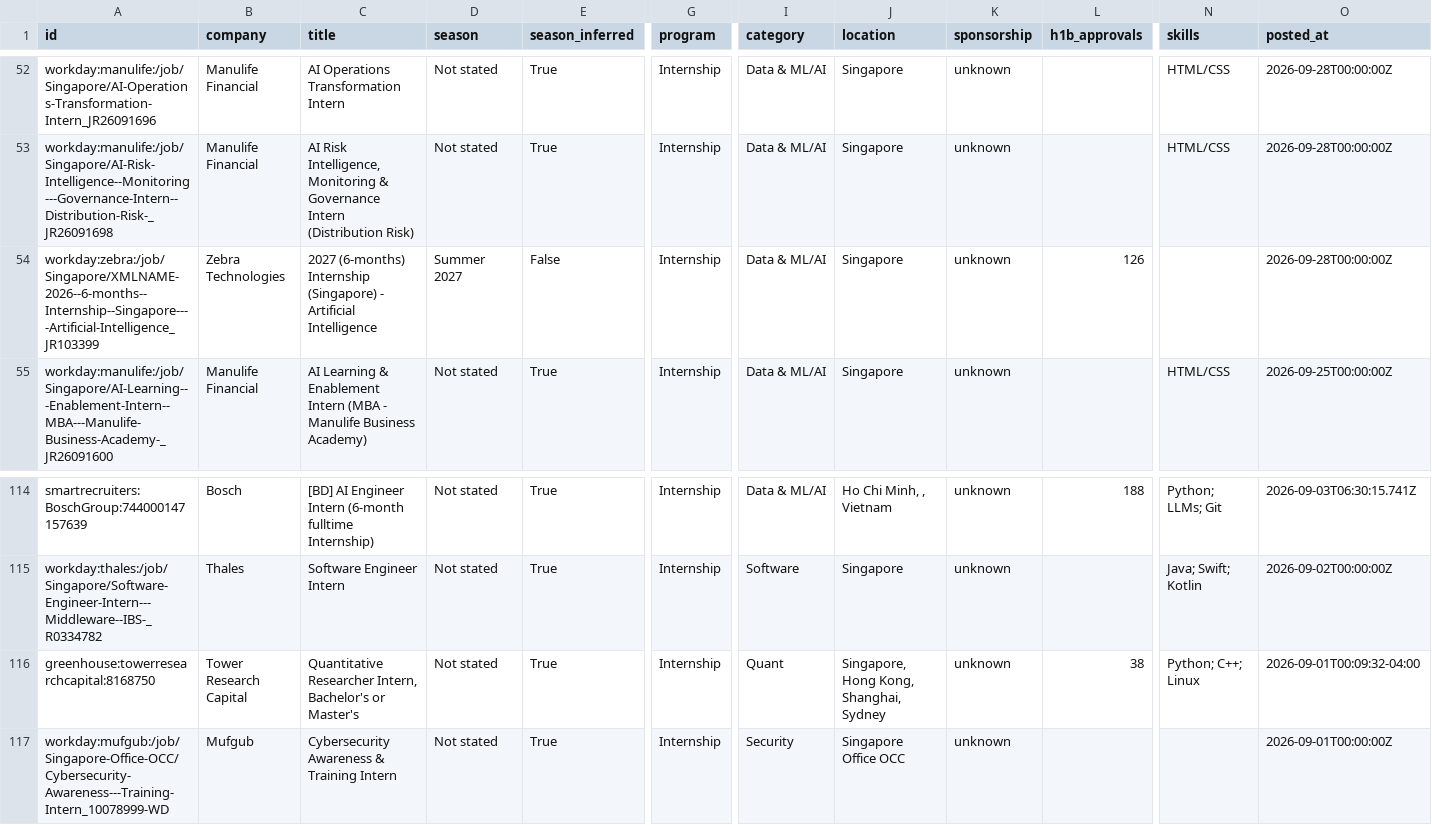
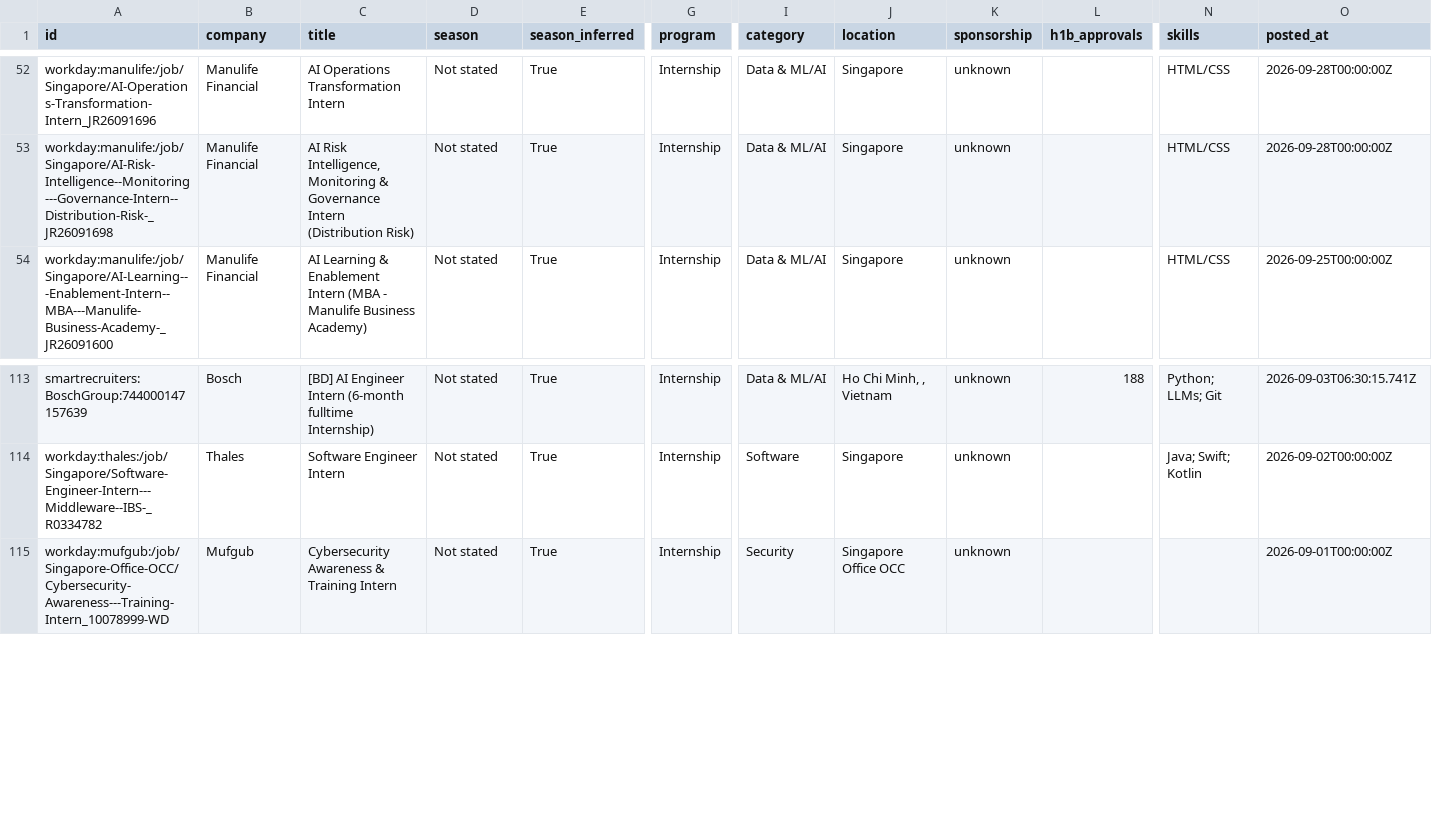
Before and after one commit to CrunchyBiscuit19/Automated-List-Of-Summer-2027-and-Fall-2026-Tech-Internships, a CSV file: data/internships.csv, drawn as a sheet; only a part is shown, gaps mark what is left out; rows hold the shown columns only; the diff names each change by its address in the sheet, - before the commit and + after, or states it on an @@ line.

```diff
--- a/data/internships.csv
+++ b/data/internships.csv
-row 54: workday:zebra:/job/Singapore/XMLNAME-2026--6-months--Internship--Singapore----Artificial-Intelligence_JR103399 | Zebra Technologies | 2027 (6-months) Internship (Singapore) - Artificial Intelligence | Summer 2027 | False | Internship | Data & ML/AI | Singapore | unknown | 126 |  | 2026-09-28T00:00:00Z
-row 116: greenhouse:towerresearchcapital:8168750 | Tower Research Capital | Quantitative Researcher Intern, Bachelor's or Master's | Not stated | True | Internship | Quant | Singapore, Hong Kong, Shanghai, Sydney | unknown | 38 | Python; C++; Linux | 2026-09-01T00:09:32-04:00
```
Also changed, not shown: docs/internships.csv, 11 other files.
